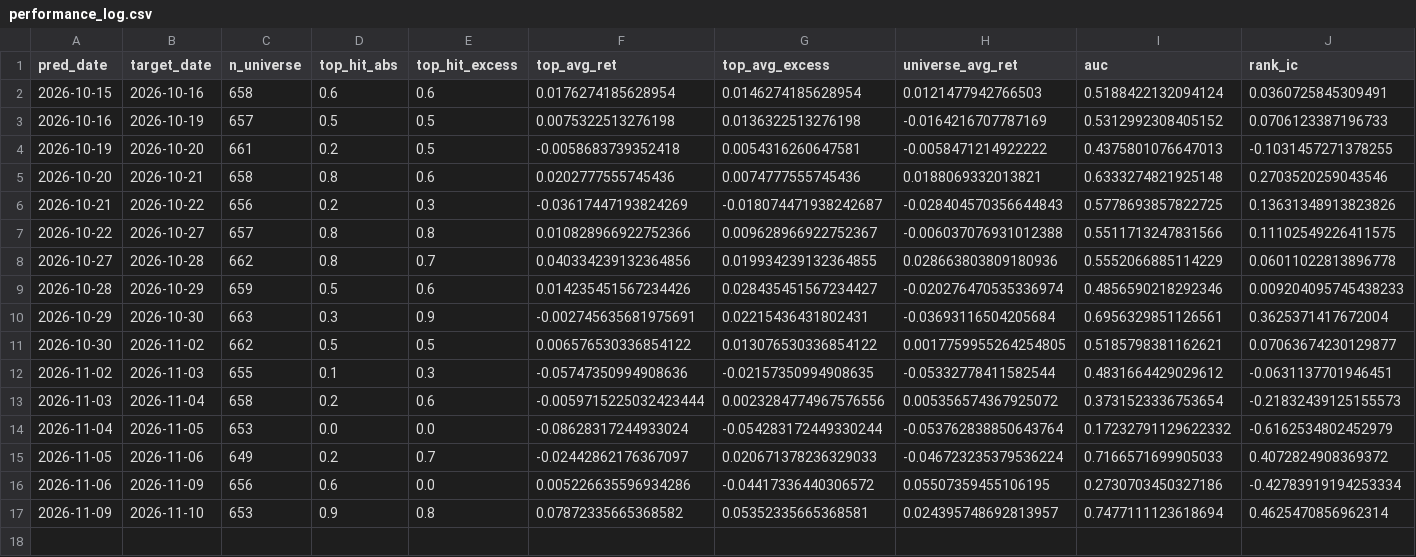
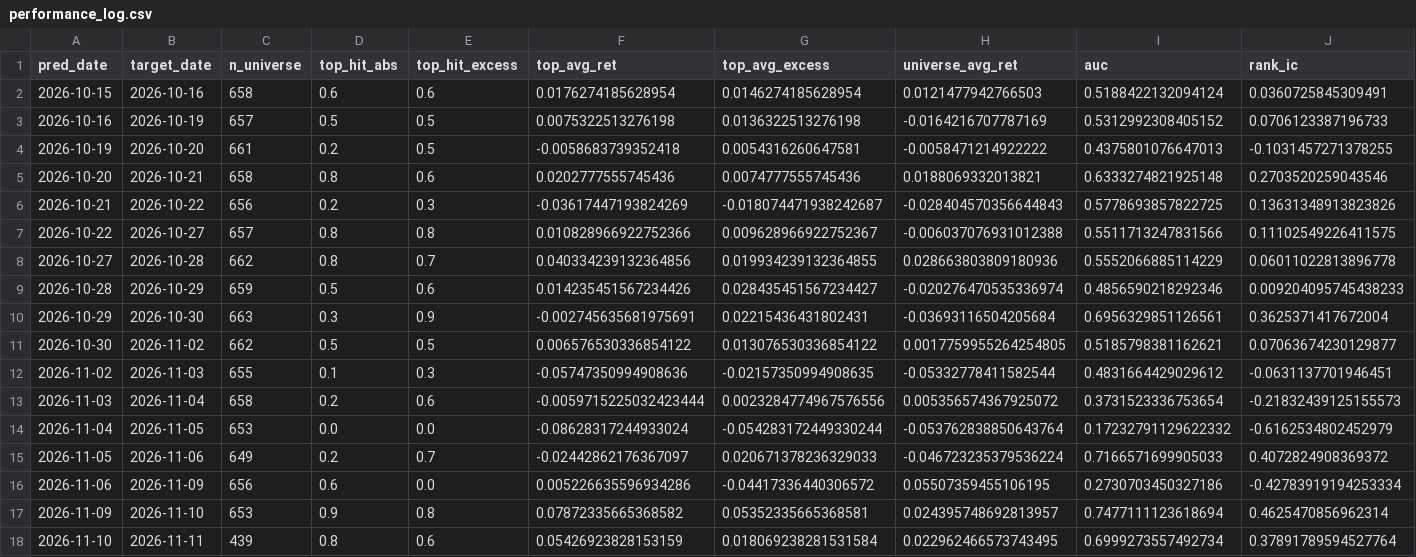
Before and after one commit to ayewin-ai/tw-quant, a CSV file: reports/performance_log.csv, drawn as a sheet; only a part is shown; rows hold the shown columns only; the diff names each change by its address in the sheet, - before the commit and + after, or states it on an @@ line.

```diff
--- a/reports/performance_log.csv
+++ b/reports/performance_log.csv
+row 18: 2026-11-10 | 2026-11-11 | 439 | 0.8 | 0.6 | 0.05426923828153159 | 0.018069238281531584 | 0.022962466573743495 | 0.6999273557492734 | 0.37891789594527764
```
Also changed, not shown: reports/archive/daily_summary.csv, reports/performance_log_preopen.csv, 33 other files.
